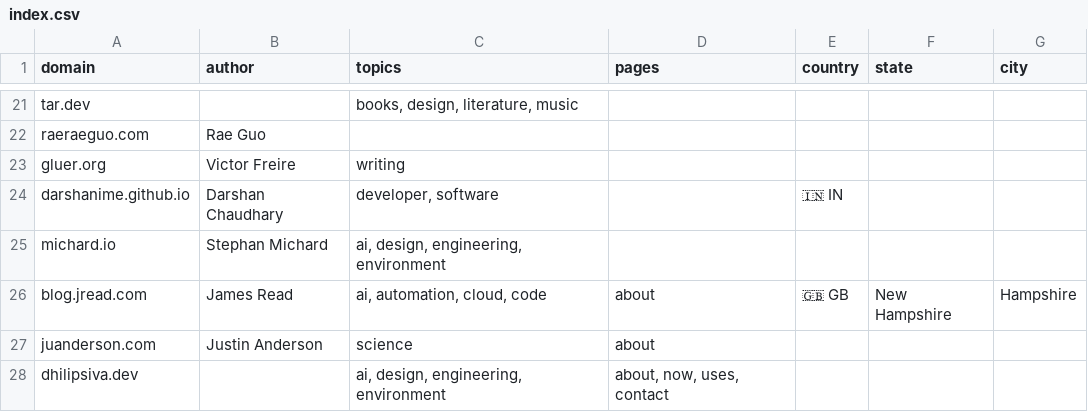
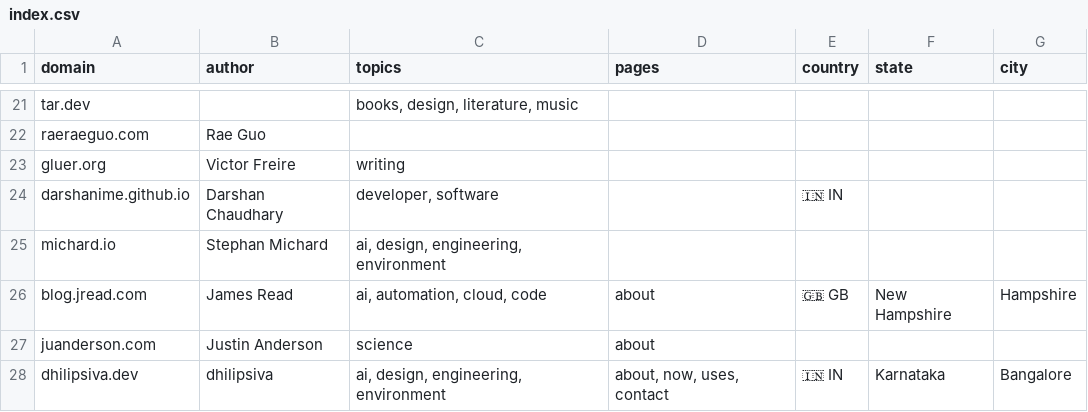
Before and after one commit to AvilPage/SlashIndex.fyi, a CSV file: index.csv, drawn as a sheet; only a part is shown, gaps mark what is left out.

Commit message:
Update index.csv

```diff
--- a/index.csv
+++ b/index.csv
@@ -27,2 +27,2 @@ blog.jread.com,James Read,"ai, automation, cloud, code","about",🇬🇧 GB,New
 juanderson.com,Justin Anderson,"science","about",,,
-dhilipsiva.dev,,"ai, design, engineering, environment","about, now, uses, contact",,,
+dhilipsiva.dev,dhilipsiva,"ai, design, engineering, environment","about, now, uses, contact",🇮🇳 IN,Karnataka,Bangalore
```
